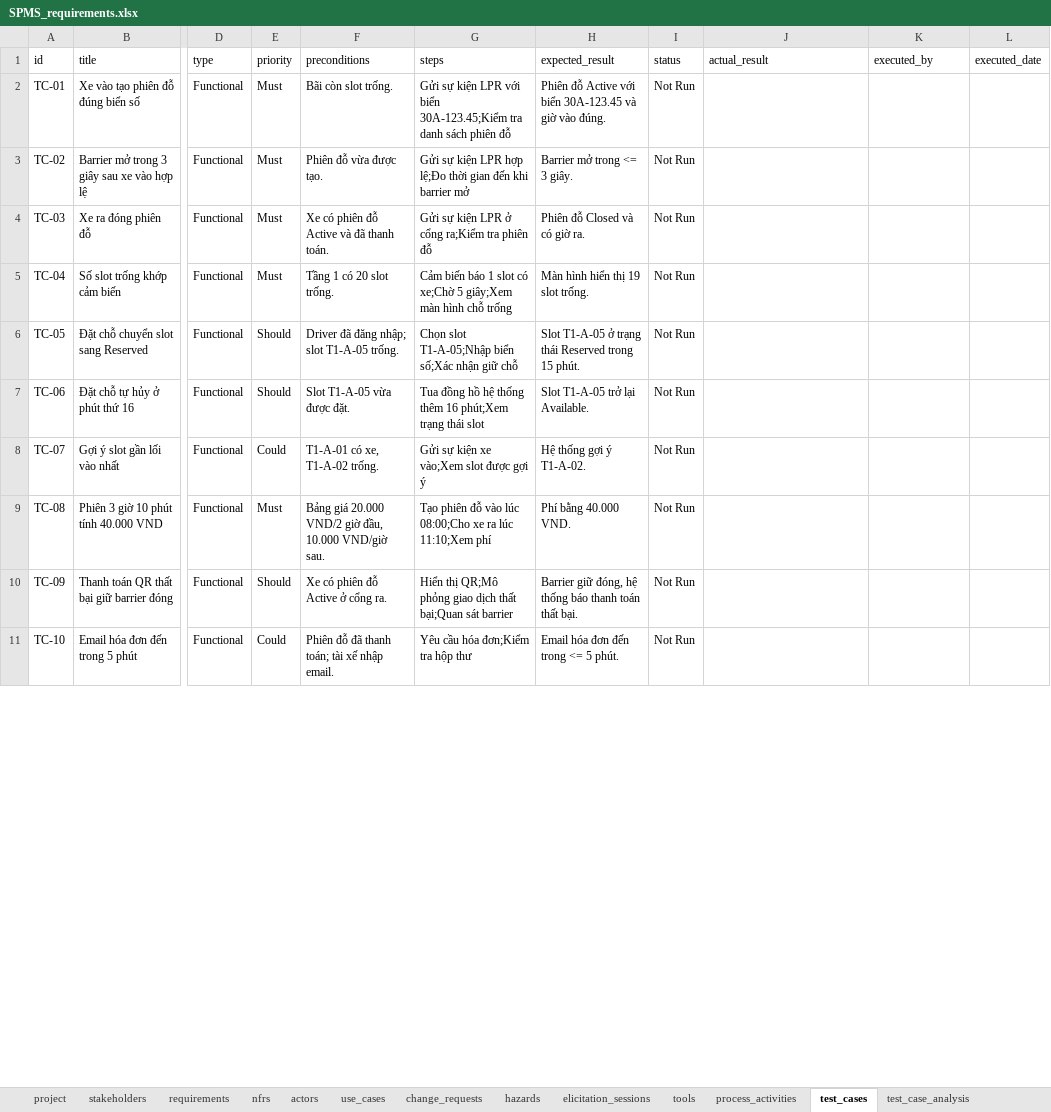
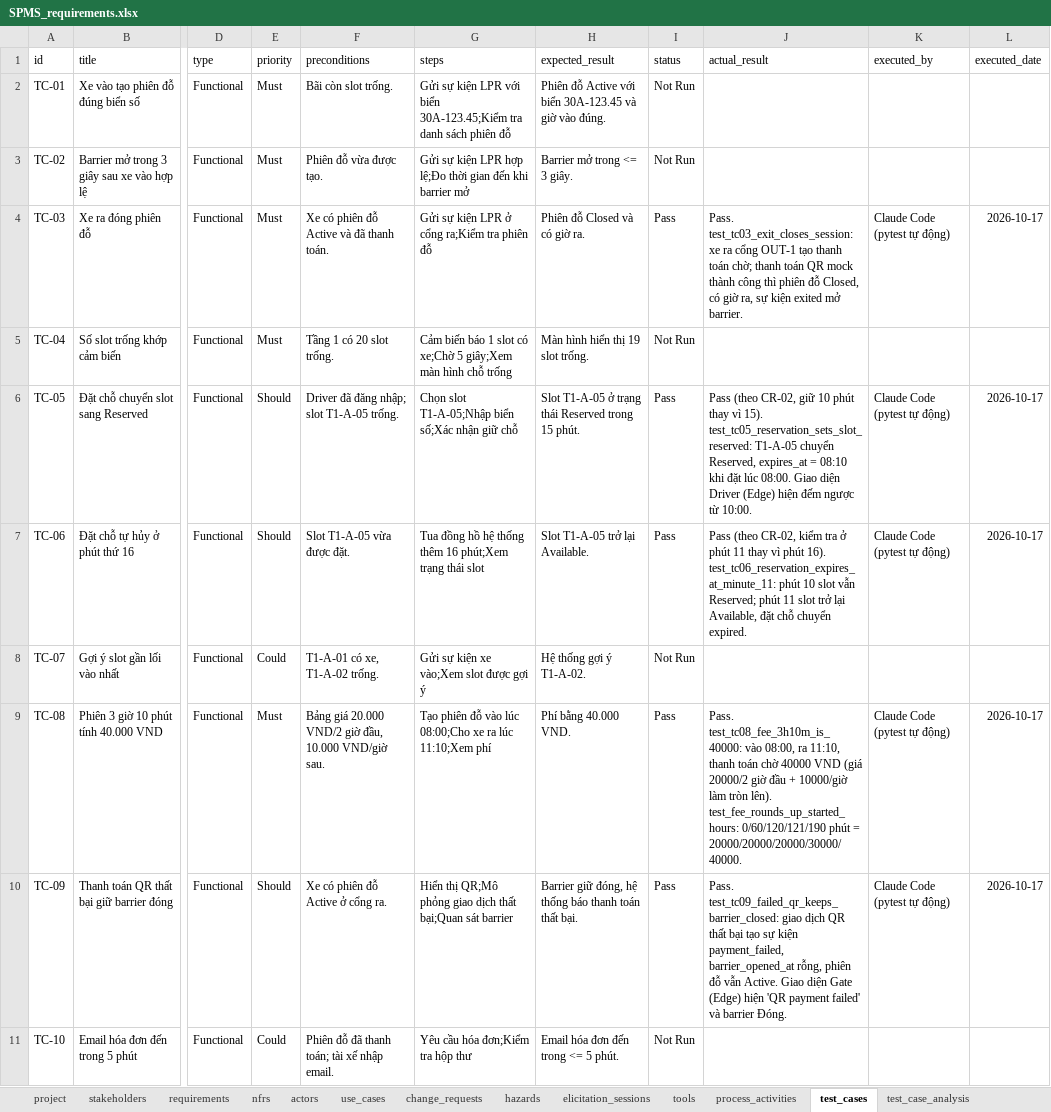
Before and after one commit to Jmhzbmcn2/Smart-Parking-System, an Excel workbook: docs/requirements/SPMS_requirements.xlsx, sheet test_cases, drawn as a sheet; only a part is shown, gaps mark what is left out; values as stored, in another font and other column widths than the file's, no borders; the diff covers the shown part only; the diff names each change by its address in the sheet, - before the commit and + after, or states it on an @@ line.

```diff
--- a/docs/requirements/SPMS_requirements.xlsx (sheet test_cases)
+++ b/docs/requirements/SPMS_requirements.xlsx (sheet test_cases)
-I4 (status): Not Run
+I4 (status): Pass
-J4 (actual_result): (empty)
+J4 (actual_result): Pass. test_tc03_exit_closes_session: xe ra cổng OUT-1 tạo thanh toán chờ; thanh toán QR mock thành công thì phiên đỗ Closed, có giờ ra, sự kiện exited mở barrier.
-K4 (executed_by): (empty)
+K4 (executed_by): Claude Code (pytest tự động)
-L4 (executed_date): (empty)
+L4 (executed_date): 2026-10-17
-I6:I7 (status): Not Run
+I6:I7 (status): Pass
-J6 (actual_result): (empty)
+J6 (actual_result): Pass (theo CR-02, giữ 10 phút thay vì 15). test_tc05_reservation_sets_slot_reserved: T1-A-05 chuyển Reserved, expires_at = 08:10 khi đặt lúc 08:00. Giao diện Driver (Edge) hiện đếm ngược từ 10:00.
-K6:K7 (executed_by): (empty)
+K6:K7 (executed_by): Claude Code (pytest tự động)
-L6:L7 (executed_date): (empty)
+L6:L7 (executed_date): 2026-10-17
-J7 (actual_result): (empty)
+J7 (actual_result): Pass (theo CR-02, kiểm tra ở phút 11 thay vì phút 16). test_tc06_reservation_expires_at_minute_11: phút 10 slot vẫn Reserved; phút 11 slot trở lại Available, đặt chỗ chuyển expired.
-I9:I10 (status): Not Run
+I9:I10 (status): Pass
-J9 (actual_result): (empty)
+J9 (actual_result): Pass. test_tc08_fee_3h10m_is_40000: vào 08:00, ra 11:10, thanh toán chờ 40000 VND (giá 20000/2 giờ đầu + 10000/giờ làm tròn lên). test_fee_rounds_up_started_hours: 0/60/120/121/190 phút = 20000/20000/20000/30000/40000.
-K9:K10 (executed_by): (empty)
+K9:K10 (executed_by): Claude Code (pytest tự động)
-L9:L10 (executed_date): (empty)
+L9:L10 (executed_date): 2026-10-17
-J10 (actual_result): (empty)
+J10 (actual_result): Pass. test_tc09_failed_qr_keeps_barrier_closed: giao dịch QR thất bại tạo sự kiện payment_failed, barrier_opened_at rỗng, phiên đỗ vẫn Active. Giao diện Gate (Edge) hiện 'QR payment failed' và barrier Đóng.
```
Also changed, not shown: 16 edited cells elsewhere in this sheet.
